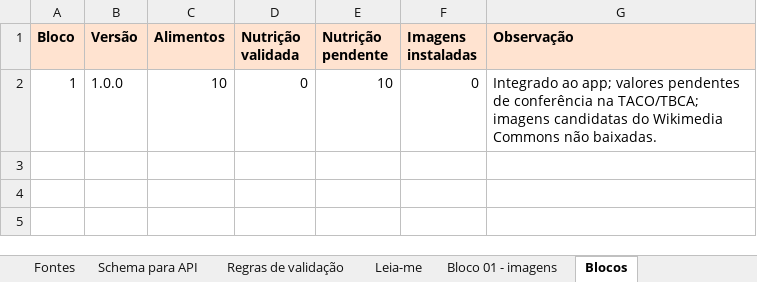
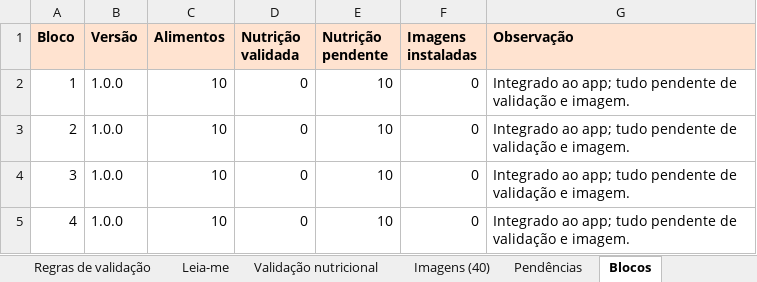
Before and after one commit to nerdecoracoes-coder/Treino-rafael, an Excel workbook: catalogo/Evolute_Catalogo_Estruturado_v2.xlsx, sheet Blocos, drawn as a sheet; values as stored, in another font and other column widths than the file's, no borders; the diff names each change by its address in the sheet, - before the commit and + after, or states it on an @@ line.

```diff
--- a/catalogo/Evolute_Catalogo_Estruturado_v2.xlsx (sheet Blocos)
+++ b/catalogo/Evolute_Catalogo_Estruturado_v2.xlsx (sheet Blocos)
-sheet tab: Bloco 01 - imagens
+sheet tab: Validação nutricional
+sheet tab: Imagens (40)
+sheet tab: Pendências
-G2 (Observação): …ao app; valores pendentes de conferência na TACO/TBCA; imagens candidatas do Wikimedia Commons não baixadas.
+G2 (Observação): …ao app; tudo pendente de validação e imagem.
+row 3: 2 | 1.0.0 | 10 | 0 | 10 | 0 | Integrado ao app; tudo pendente de validação e imagem.
+row 4: 3 | 1.0.0 | 10 | 0 | 10 | 0 | Integrado ao app; tudo pendente de validação e imagem.
+row 5: 4 | 1.0.0 | 10 | 0 | 10 | 0 | Integrado ao app; tudo pendente de validação e imagem.
```
Also changed, not shown: sheet Validação nutricional, sheet Alimentos, 6 other files.
